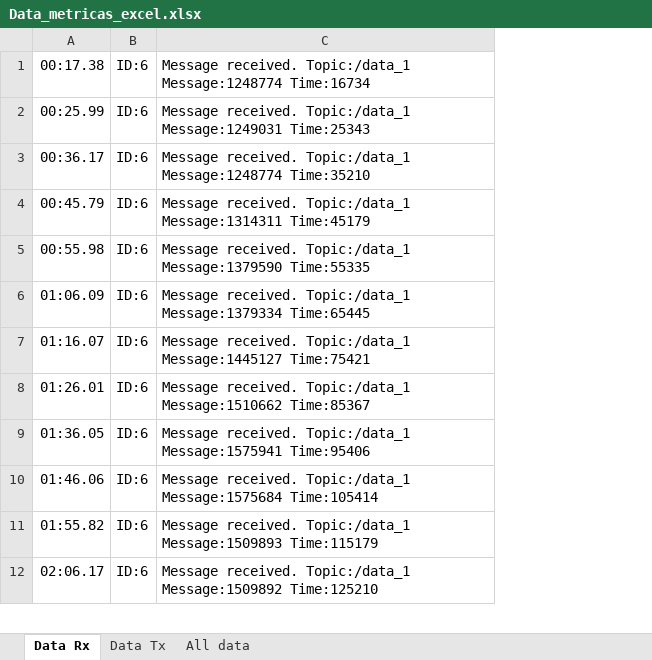
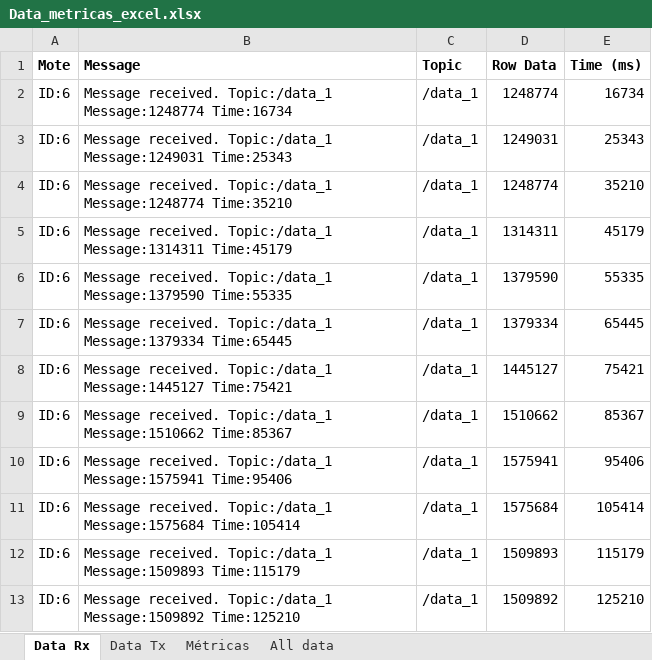
Before and after one commit to isacAlvaCas/IoT_Project_IE1115, an Excel workbook: Data_metricas_excel.xlsx, sheet Data Rx, drawn as a sheet; only a part is shown; values as stored, in another font and other column widths than the file's, no borders; removed rows and columns are numbered as before the commit, all else as after; the diff names each change by its address in the sheet, - before the commit and + after, or states it on an @@ line.

Commit message:
Métricas finales al 2 de julio

```diff
--- a/Data_metricas_excel.xlsx (sheet Data Rx)
+++ b/Data_metricas_excel.xlsx (sheet Data Rx)
+sheet tab: Métricas
-column A, rows 1-12: 00:17.38 | 00:25.99 | 00:36.17 | 00:45.79 | 00:55.98 | 01:06.09 | 01:16.07 | 01:26.01 | 01:36.05 | 01:46.06 | 01:55.82 | 02:06.17
+column C, rows 2-13: all /data_1
+column D, rows 2-13: 1248774 | 1249031 | 1248774 | 1314311 | 1379590 | 1379334 | 1445127 | 1510662 | 1575941 | 1575684 | 1509893 | 1509892
+column E, rows 2-13: 16734 | 25343 | 35210 | 45179 | 55335 | 65445 | 75421 | 85367 | 95406 | 105414 | 115179 | 125210
+row 1: Mote | Message | Topic | Row Data | Time (ms)
```
Also changed, not shown: sheet Data Tx.
